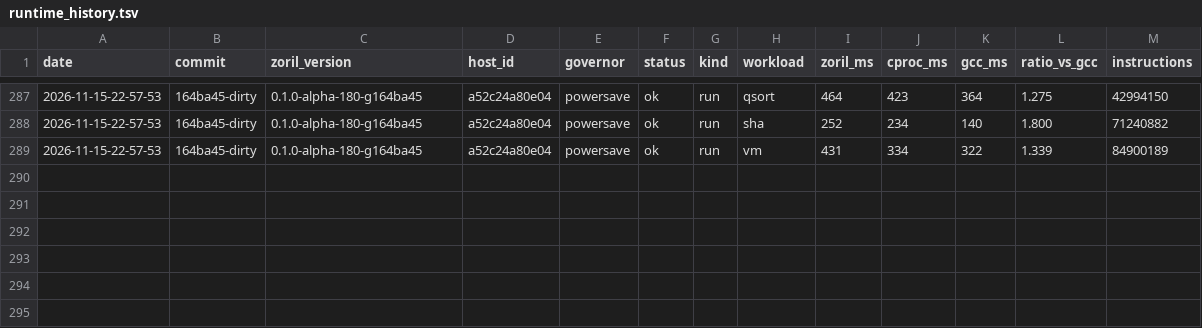
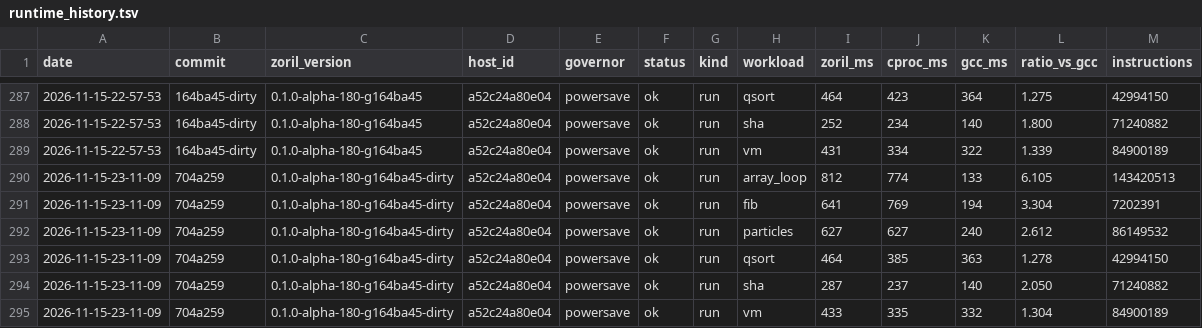
Before and after one commit to engenforge/zoril, a TSV file: runtime_history.tsv, drawn as a sheet; only a part is shown, gaps mark what is left out; the diff names each change by its address in the sheet, - before the commit and + after, or states it on an @@ line.

```diff
--- a/runtime_history.tsv
+++ b/runtime_history.tsv
+row 290: 2026-11-15-23-11-09 | 704a259 | 0.1.0-alpha-180-g164ba45-dirty | a52c24a80e04 | powersave | ok | run | array_loop | 812 | 774 | 133 | 6.105 | 143420513
+row 291: 2026-11-15-23-11-09 | 704a259 | 0.1.0-alpha-180-g164ba45-dirty | a52c24a80e04 | powersave | ok | run | fib | 641 | 769 | 194 | 3.304 | 7202391
+row 292: 2026-11-15-23-11-09 | 704a259 | 0.1.0-alpha-180-g164ba45-dirty | a52c24a80e04 | powersave | ok | run | particles | 627 | 627 | 240 | 2.612 | 86149532
+row 293: 2026-11-15-23-11-09 | 704a259 | 0.1.0-alpha-180-g164ba45-dirty | a52c24a80e04 | powersave | ok | run | qsort | 464 | 385 | 363 | 1.278 | 42994150
+row 294: 2026-11-15-23-11-09 | 704a259 | 0.1.0-alpha-180-g164ba45-dirty | a52c24a80e04 | powersave | ok | run | sha | 287 | 237 | 140 | 2.050 | 71240882
+row 295: 2026-11-15-23-11-09 | 704a259 | 0.1.0-alpha-180-g164ba45-dirty | a52c24a80e04 | powersave | ok | run | vm | 433 | 335 | 332 | 1.304 | 84900189
```
